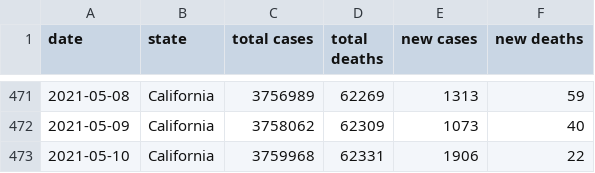
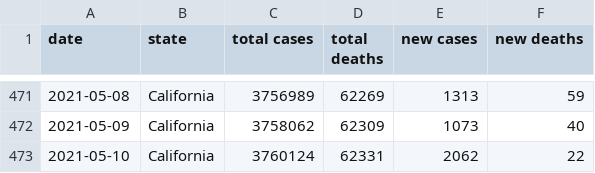
Before and after one commit to Aloereed/covid-19-data, a CSV file: states/California.csv, drawn as a sheet; only a part is shown, gaps mark what is left out.

Commit message:
Updating data.

```diff
--- a/states/California.csv
+++ b/states/California.csv
@@ -472,2 +472,2 @@ date,state,total cases,total deaths,new cases,new deaths
 2021-05-09,California,3758062,62309,1073,40
-2021-05-10,California,3759968,62331,1906,22
+2021-05-10,California,3760124,62331,2062,22
```
Also changed, not shown: states/Colorado.csv, states/Washington.csv, 6 other files.
